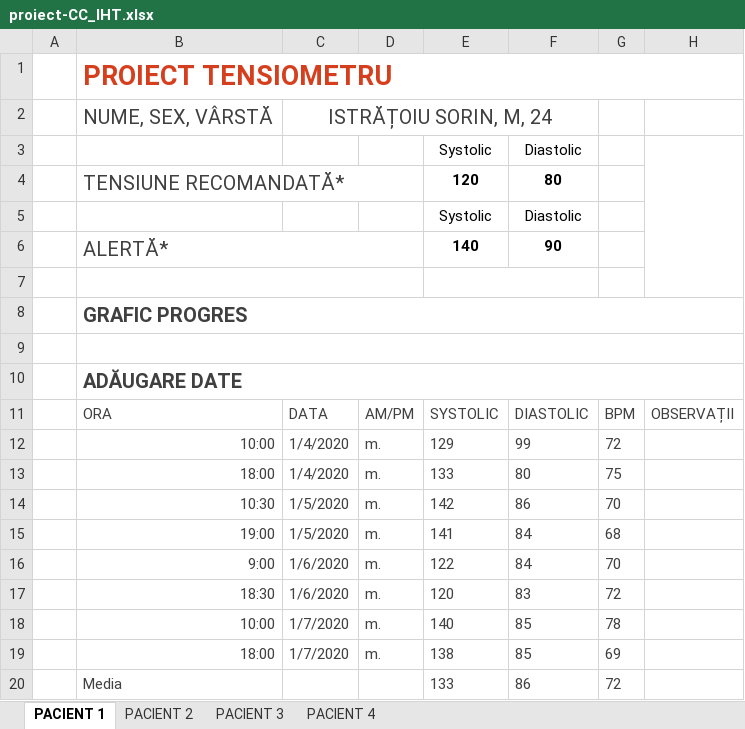
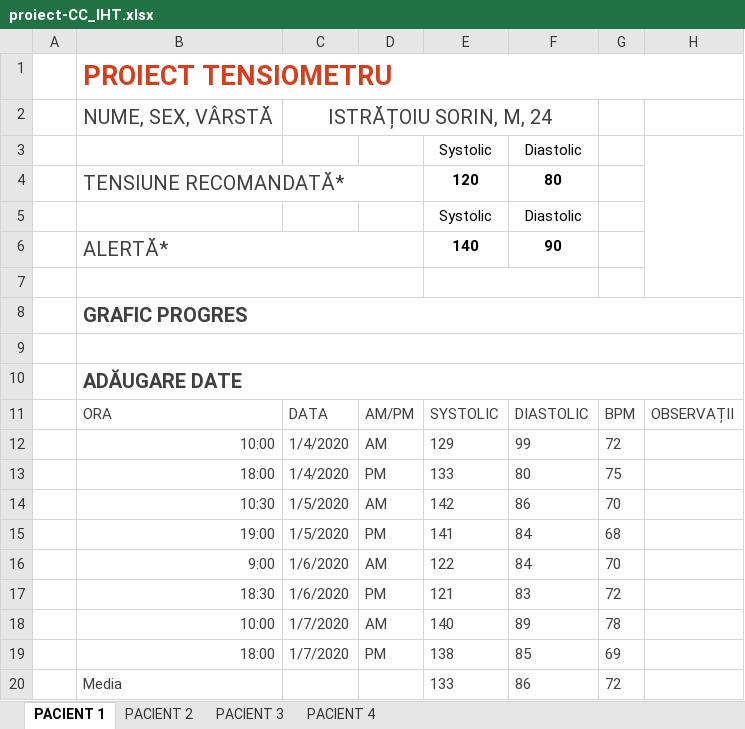
Before and after one commit to Savas31/tensArt, an Excel workbook: proiect-CC_IHT.xlsx, sheet PACIENT 1, drawn as a sheet; values as stored, in another font and other column widths than the file's, no borders; charts and pictures and conditional formats and table styles not drawn; the diff names each change by its address in the sheet, - before the commit and + after, or states it on an @@ line.

```diff
--- a/proiect-CC_IHT.xlsx (sheet PACIENT 1)
+++ b/proiect-CC_IHT.xlsx (sheet PACIENT 1)
-D12: m.
+D12: AM
-D13: m.
+D13: PM
-D14: m.
+D14: AM
-D15: m.
+D15: PM
-D16: m.
+D16: AM
-D17: m.
+D17: PM
-E17: 120
+E17: 121
-D18: m.
+D18: AM
-F18: 85
+F18: 89
-D19: m.
+D19: PM
```
Also changed, not shown: sheet PACIENT 2, sheet PACIENT 3, sheet PACIENT 4, charts or pictures.
